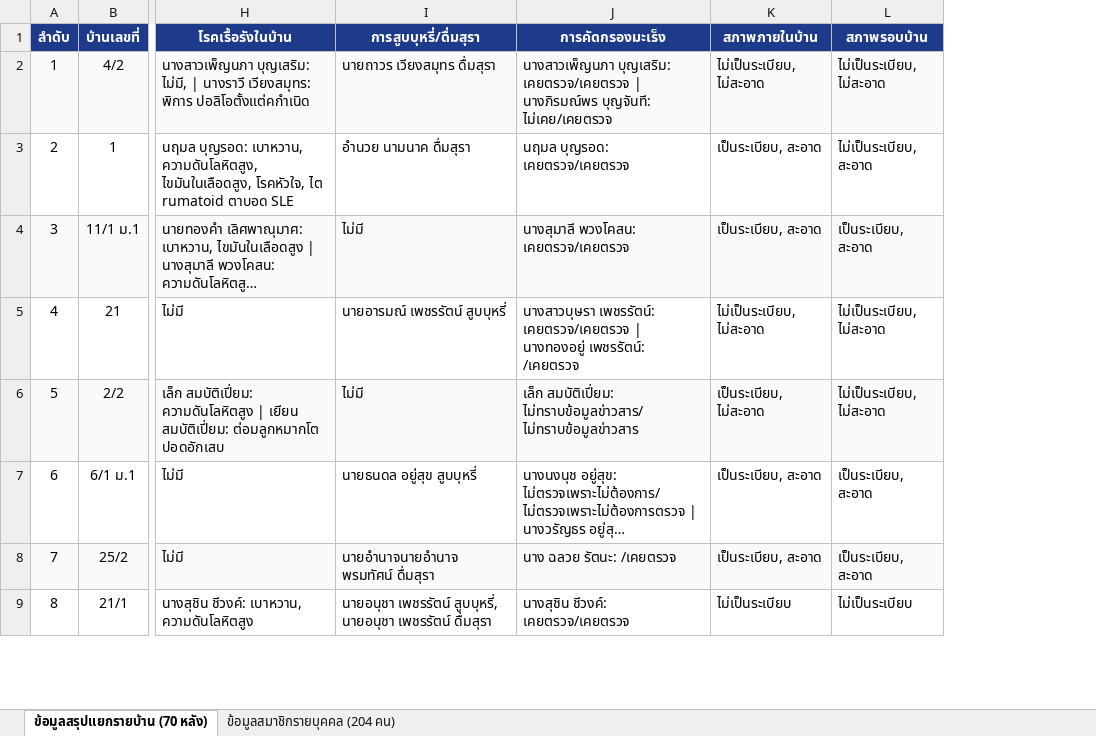
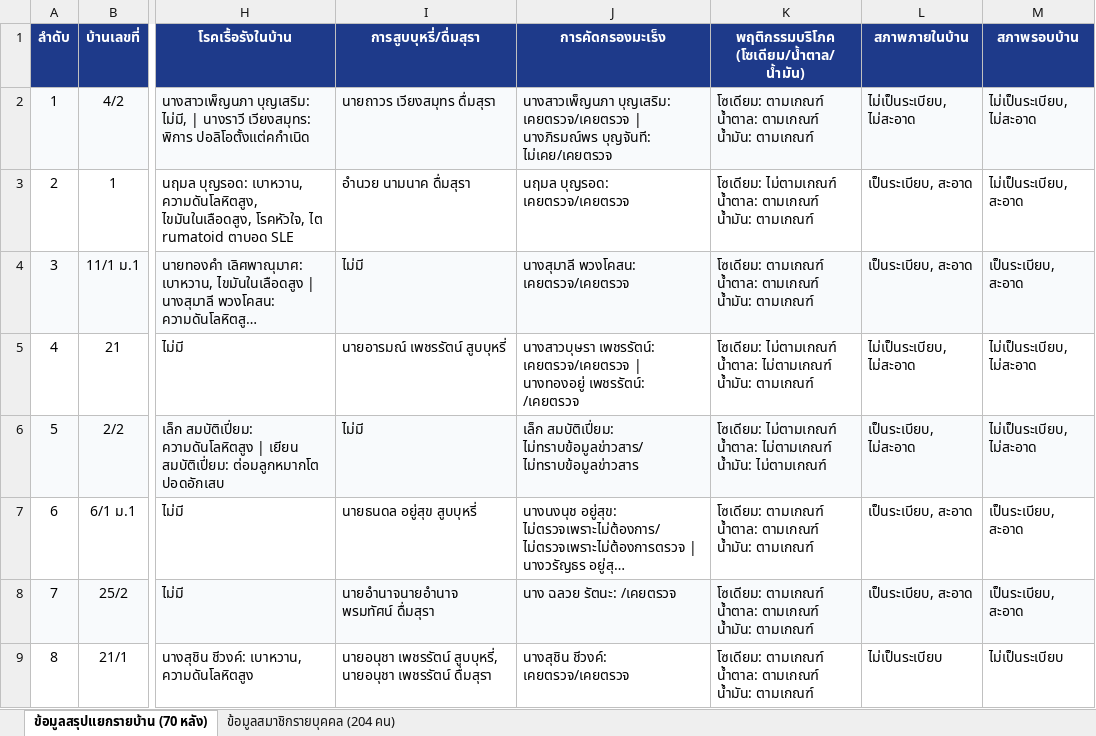
Before and after one commit to lilsunnoi/banghak-health-dashboard, an Excel workbook: สรุปข้อมูลสุขภาพรายครอบครัว_ตำบลบางหัก_ม1.xlsx, sheet ข้อมูลสรุปแยกรายบ้าน (70 หลัง), drawn as a sheet; only a part is shown, gaps mark what is left out; long unchanged cells end in …; values as stored, in another font and other column widths than the file's, no borders; ↵ is a line break in a cell; the diff names each change by its address in the sheet, - before the commit and + after, or states it on an @@ line.

Commit message:
Add Dietary Habits slide (N=70 households) and update Excel

```diff
--- a/สรุปข้อมูลสุขภาพรายครอบครัว_ตำบลบางหัก_ม1.xlsx (sheet ข้อมูลสรุปแยกรายบ้าน (70 หลัง))
+++ b/สรุปข้อมูลสุขภาพรายครอบครัว_ตำบลบางหัก_ม1.xlsx (sheet ข้อมูลสรุปแยกรายบ้าน (70 หลัง))
+column K, rows 1-9: พฤติกรรมบริโภค (โซเดียม/น้ำตาล/น้ำมัน) | โซเดียม: ตามเกณฑ์ ↵ น้ำตาล: ตามเกณฑ์ ↵ น้ำมัน: ตามเกณฑ์ | โซเดียม: ไม่ตามเกณฑ์ ↵ น้ำตาล: ตามเกณฑ์ ↵ น้ำมัน: ตามเกณฑ์ | โซเดียม: ตามเกณฑ์ ↵ น้ำตาล: ตามเกณฑ์ ↵ น้ำมัน: ตามเกณฑ์ | โซเดียม: ไม่ตามเกณฑ์ ↵ น้ำตาล: ไม่ตามเกณฑ์ ↵ น้ำมัน: ตามเกณฑ์ | โซเดียม: ไม่ตามเกณฑ์ ↵ น้ำตาล: ไม่ตามเกณฑ์ ↵ น้ำมัน: ไม่ตามเกณฑ์ | โซเดียม: ตามเกณฑ์ ↵ น้ำตาล: ตามเกณฑ์ ↵ น้ำมัน: ตามเกณฑ์ | โซเดียม: ตามเกณฑ์ ↵ น้ำตาล: ตามเกณฑ์ ↵ น้ำมัน: ตามเกณฑ์ | โซเดียม: ตามเกณฑ์ ↵ น้ำตาล: ตามเกณฑ์ ↵ น้ำมัน: ตามเกณฑ์
```
Also changed, not shown: 1 other file.
